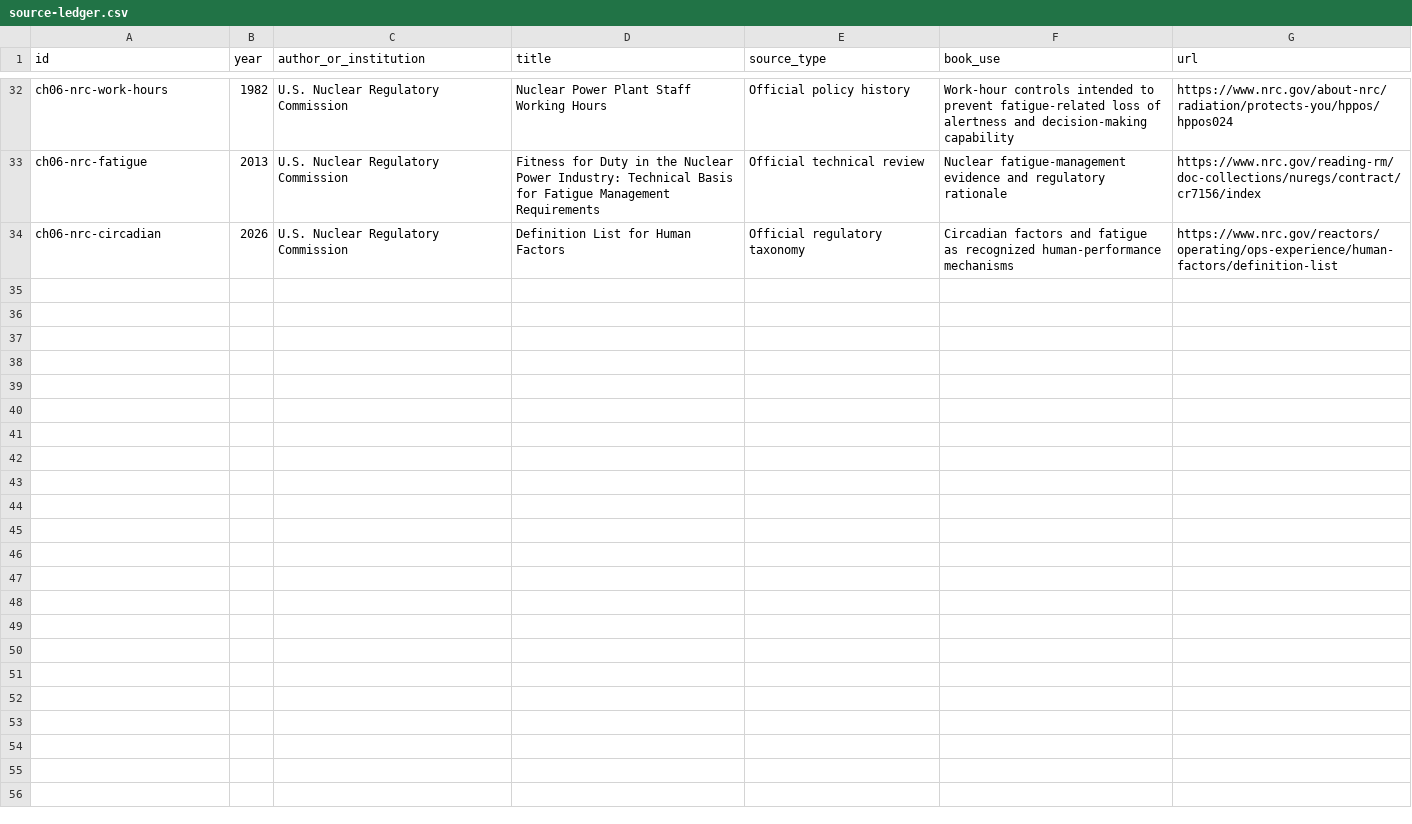
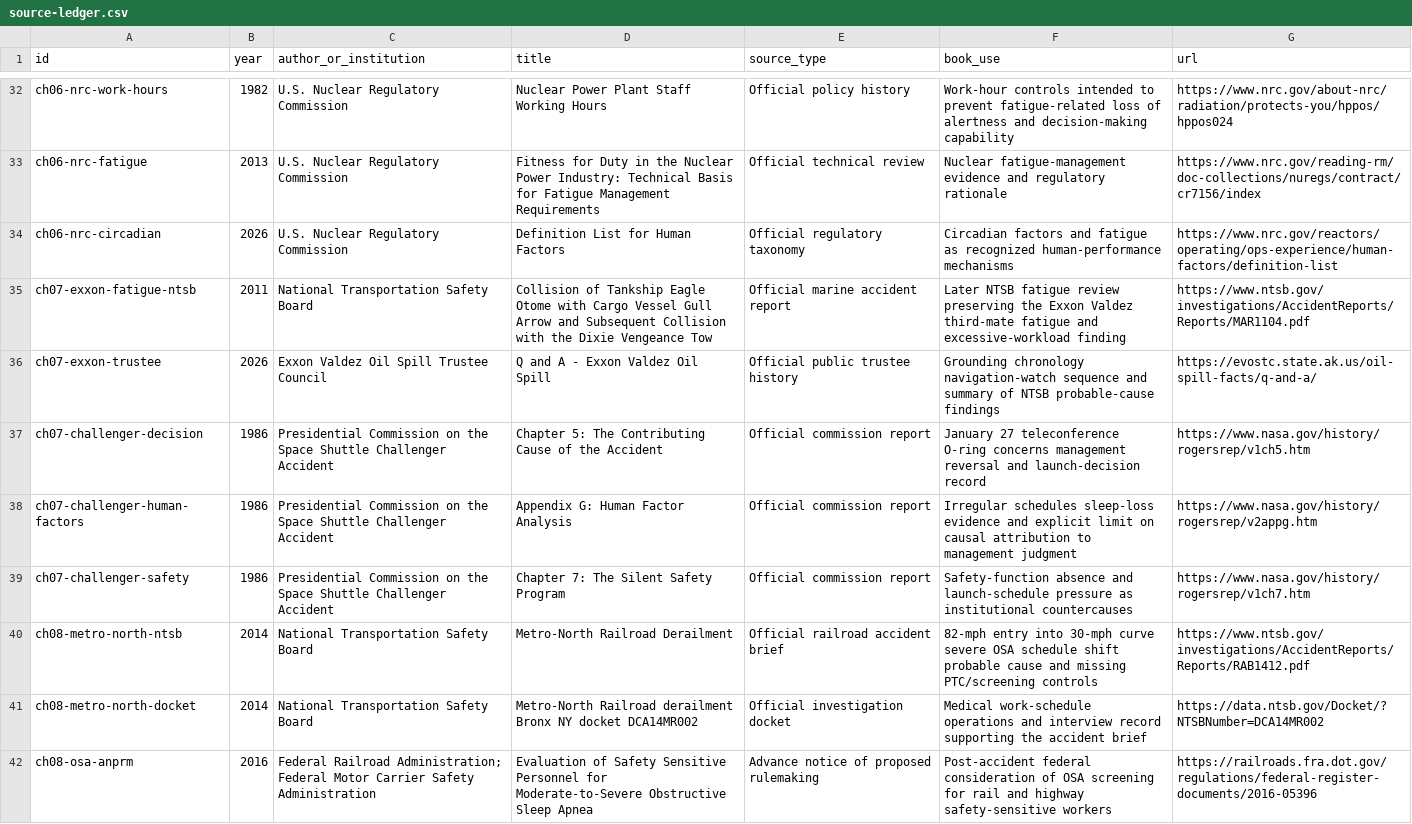
Before and after one commit to Svyable/desk, a CSV file: books/asleep-at-the-wheel/research/source-ledger.csv, drawn as a sheet; only a part is shown, gaps mark what is left out; the diff covers the shown part only.

Commit message:
Add Asleep at the Wheel chapter 7-9 source trail

```diff
--- a/books/asleep-at-the-wheel/research/source-ledger.csv
+++ b/books/asleep-at-the-wheel/research/source-ledger.csv
@@ -34 +34,9 @@ ch06-nrc-fatigue,2013,U.S. Nuclear Regulatory Commission,Fitness for Duty in the
 ch06-nrc-circadian,2026,U.S. Nuclear Regulatory Commission,Definition List for Human Factors,Official regulatory taxonomy,Circadian factors and fatigue as recognized human-performance mechanisms,https://www.nrc.gov/reactors/operating/ops-experience/human-factors/definition-list
+ch07-exxon-fatigue-ntsb,2011,National Transportation Safety Board,Collision of Tankship Eagle Otome with Cargo Vessel Gull Arrow and Subsequent Collision with the Dixie Vengeance Tow,Official marine accident report,Later NTSB fatigue review preserving the Exxon Valdez third-mate fatigue and excessive-workload finding,https://www.ntsb.gov/investigations/AccidentReports/Reports/MAR1104.pdf
+ch07-exxon-trustee,2026,Exxon Valdez Oil Spill Trustee Council,Q and A - Exxon Valdez Oil Spill,Official public trustee history,Grounding chronology navigation-watch sequence and summary of NTSB probable-cause findings,https://evostc.state.ak.us/oil-spill-facts/q-and-a/
+ch07-challenger-decision,1986,Presidential Commission on the Space Shuttle Challenger Accident,Chapter 5: The Contributing Cause of the Accident,Official commission report,January 27 teleconference O-ring concerns management reversal and launch-decision record,https://www.nasa.gov/history/rogersrep/v1ch5.htm
+ch07-challenger-human-factors,1986,Presidential Commission on the Space Shuttle Challenger Accident,Appendix G: Human Factor Analysis,Official commission report,Irregular schedules sleep-loss evidence and explicit limit on causal attribution to management judgment,https://www.nasa.gov/history/rogersrep/v2appg.htm
+ch07-challenger-safety,1986,Presidential Commission on the Space Shuttle Challenger Accident,Chapter 7: The Silent Safety Program,Official commission report,Safety-function absence and launch-schedule pressure as institutional countercauses,https://www.nasa.gov/history/rogersrep/v1ch7.htm
+ch08-metro-north-ntsb,2014,National Transportation Safety Board,Metro-North Railroad Derailment,Official railroad accident brief,82-mph entry into 30-mph curve severe OSA schedule shift probable cause and missing PTC/screening controls,https://www.ntsb.gov/investigations/AccidentReports/Reports/RAB1412.pdf
+ch08-metro-north-docket,2014,National Transportation Safety Board,Metro-North Railroad derailment Bronx NY docket DCA14MR002,Official investigation docket,Medical work-schedule operations and interview record supporting the accident brief,https://data.ntsb.gov/Docket/?NTSBNumber=DCA14MR002
+ch08-osa-anprm,2016,Federal Railroad Administration; Federal Motor Carrier Safety Administration,Evaluation of Safety Sensitive Personnel for Moderate-to-Severe Obstructive Sleep Apnea,Advance notice of proposed rulemaking,Post-accident federal consideration of OSA screening for rail and highway safety-sensitive workers,https://railroads.fra.dot.gov/regulations/federal-register-documents/2016-05396
```
Also changed, not shown: 8 added rows elsewhere in this file.
